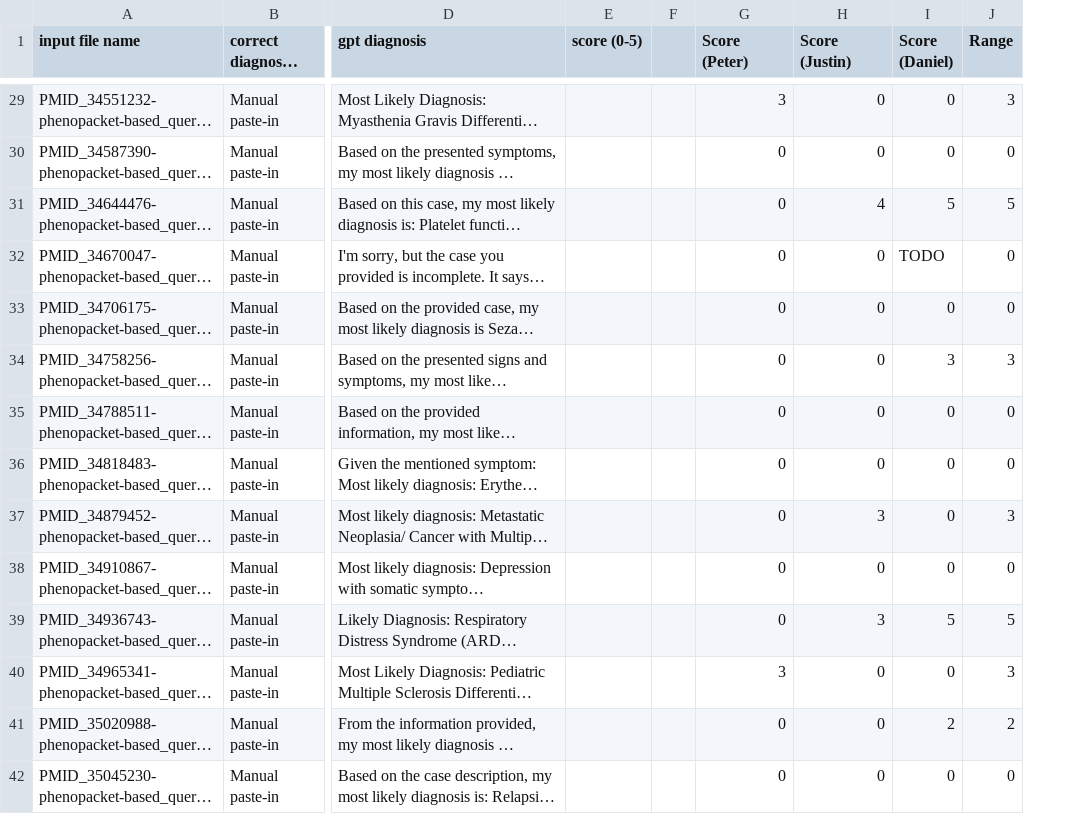
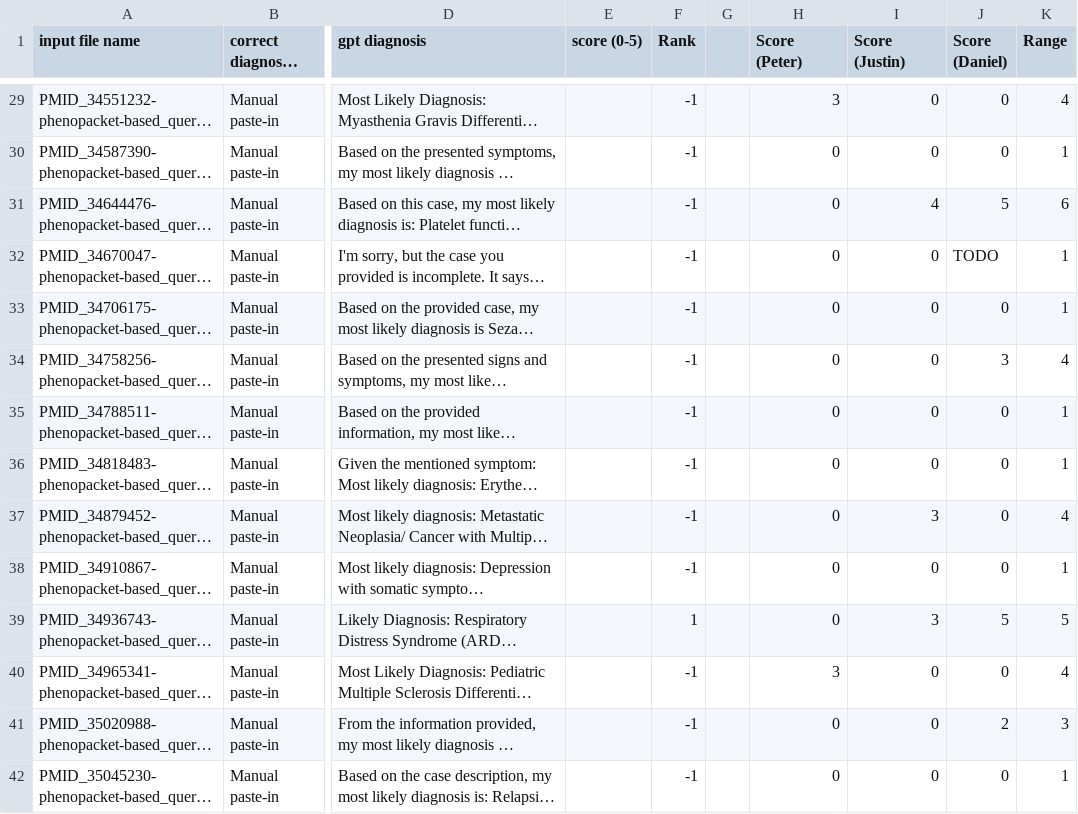
Before and after one commit to justaddcoffee/plot_phenogpt_plots, a TSV file: data/Table 2. ChatGPT4 Diagnosis - only age_sex_signs_symptoms - phenopacket_based_queries_results.tsv, drawn as a sheet; only a part is shown, gaps mark what is left out; long unchanged cells end in …; addresses are those after the commit; the diff covers the shown part only; the diff names each change by its address in the sheet, - before the commit and + after, or states it on an @@ line.

```diff
--- a/data/Table 2. ChatGPT4 Diagnosis - only age_sex_signs_symptoms - phenopacket_based_queries_results.tsv
+++ b/data/Table 2. ChatGPT4 Diagnosis - only age_sex_signs_symptoms - phenopacket_based_queries_results.tsv
+column F (Rank), rows 29-42: -1 | -1 | -1 | -1 | -1 | -1 | -1 | -1 | -1 | -1 | 1 | -1 | -1 | -1
-K29 (Range): 3
+K29 (Range): 4
-K30 (Range): 0
+K30 (Range): 1
-K31 (Range): 5
+K31 (Range): 6
-K32:K33 (Range): 0
+K32:K33 (Range): 1
-K34 (Range): 3
+K34 (Range): 4
-K35:K36 (Range): 0
+K35:K36 (Range): 1
-K37 (Range): 3
+K37 (Range): 4
-K38 (Range): 0
+K38 (Range): 1
-K40 (Range): 3
+K40 (Range): 4
-K41 (Range): 2
+K41 (Range): 3
-K42 (Range): 0
+K42 (Range): 1
```
Also changed, not shown: 55 edited cells elsewhere in this file, data/Table 1. ChatGPT4 Diagnosis - text without discussion - txt_cases_results.tsv, 2 other files.
